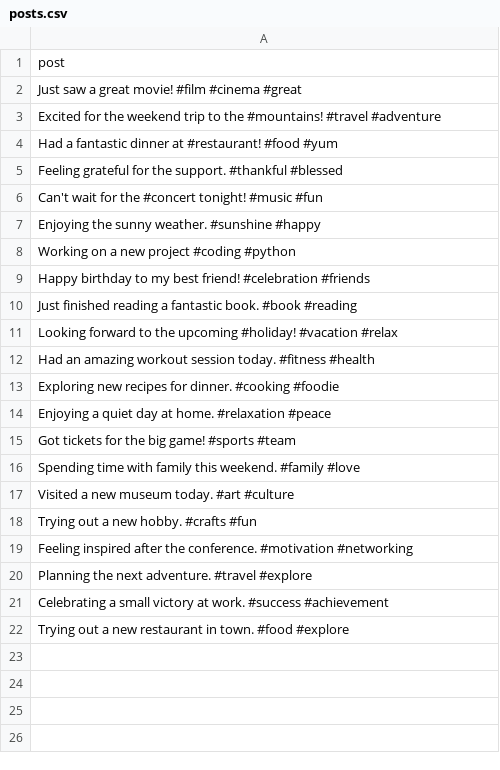
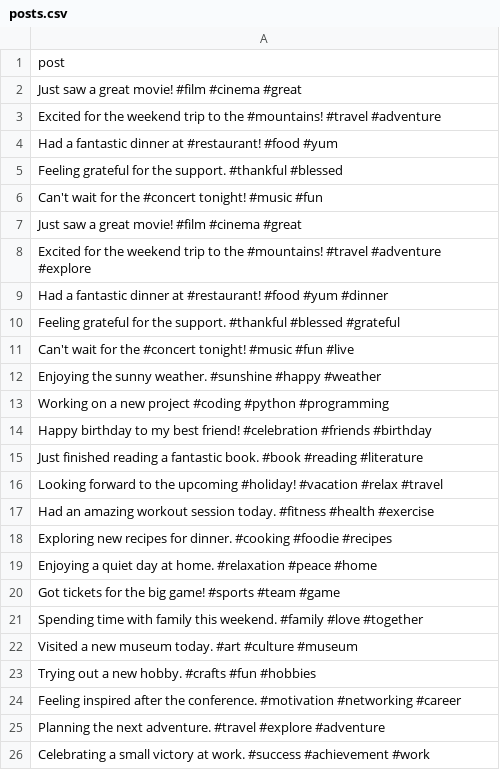
Before and after one commit to GizawAAiT/Turing_Data, a CSV file: data/posts.csv, drawn as a sheet; only a part is shown; the shorter side is filled out with more unchanged rows; the diff covers the shown part only.

Commit message:
update social media post hashtags

```diff
--- a/data/posts.csv
+++ b/data/posts.csv
@@ -6 +6,21 @@ post
 "Can't wait for the #concert tonight! #music #fun"
+"Just saw a great movie! #film #cinema #great"
+"Excited for the weekend trip to the #mountains! #travel #adventure #explore"
+"Had a fantastic dinner at #restaurant! #food #yum #dinner"
+"Feeling grateful for the support. #thankful #blessed #grateful"
+"Can't wait for the #concert tonight! #music #fun #live"
+"Enjoying the sunny weather. #sunshine #happy #weather"
+"Working on a new project #coding #python #programming"
+"Happy birthday to my best friend! #celebration #friends #birthday"
+"Just finished reading a fantastic book. #book #reading #literature"
+"Looking forward to the upcoming #holiday! #vacation #relax #travel"
+"Had an amazing workout session today. #fitness #health #exercise"
+"Exploring new recipes for dinner. #cooking #foodie #recipes"
+"Enjoying a quiet day at home. #relaxation #peace #home"
+"Got tickets for the big game! #sports #team #game"
+"Spending time with family this weekend. #family #love #together"
+"Visited a new museum today. #art #culture #museum"
+"Trying out a new hobby. #crafts #fun #hobbies"
+"Feeling inspired after the conference. #motivation #networking #career"
+"Planning the next adventure. #travel #explore #adventure"
+"Celebrating a small victory at work. #success #achievement #work"
```
Also changed, not shown: 23 added rows elsewhere in this file.
